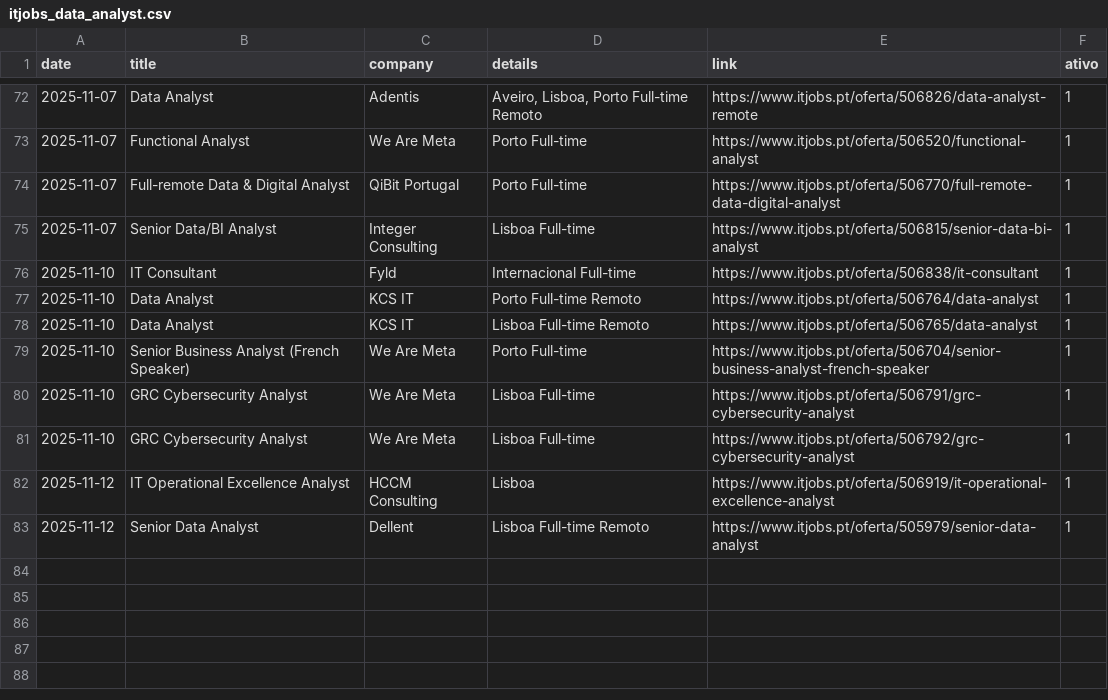
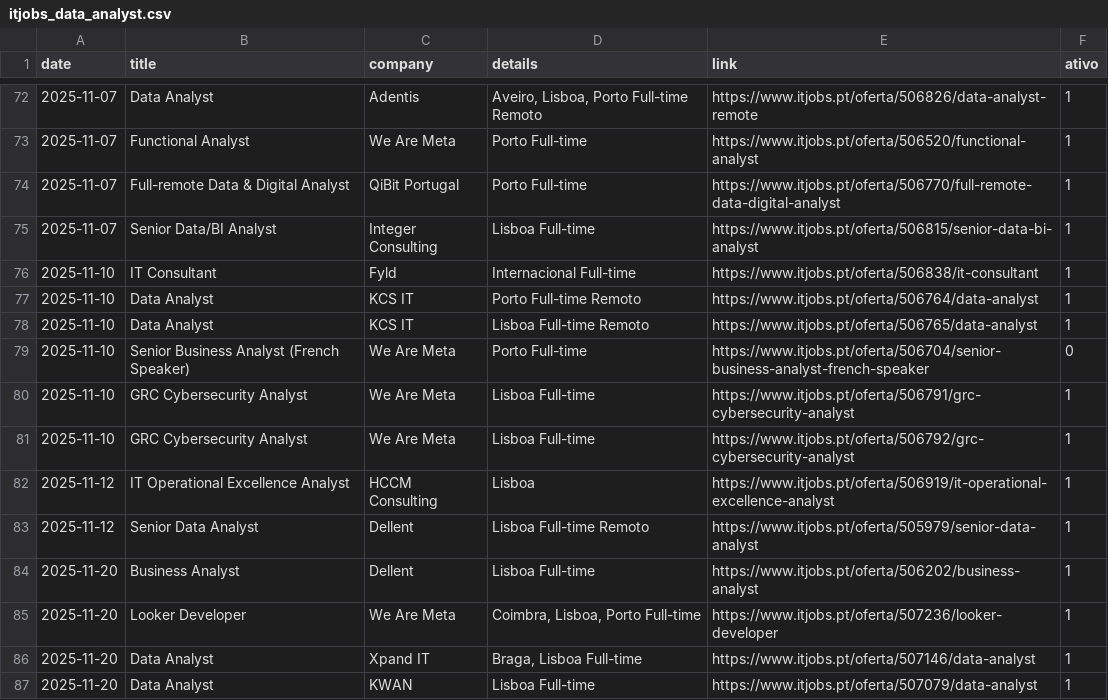
Before and after one commit to E-man85/itjobs-data-automation, a CSV file: itjobs_data_analyst.csv, drawn as a sheet; only a part is shown, gaps mark what is left out.

```diff
--- a/itjobs_data_analyst.csv
+++ b/itjobs_data_analyst.csv
@@ -78,3 +78,3 @@
 2025-11-10,Data Analyst,KCS IT,Lisboa Full-time Remoto,https://www.itjobs.pt/oferta/506765/data-analyst,1
-2025-11-10,Senior Business Analyst (French Speaker),We Are Meta,Porto Full-time,https://www.itjobs.pt/oferta/506704/senior-business-analyst-french-speaker,1
+2025-11-10,Senior Business Analyst (French Speaker),We Are Meta,Porto Full-time,https://www.itjobs.pt/oferta/506704/senior-business-analyst-french-speaker,0
 2025-11-10,GRC Cybersecurity Analyst,We Are Meta,Lisboa Full-time,https://www.itjobs.pt/oferta/506791/grc-cybersecurity-analyst,1
@@ -83 +83,5 @@
 2025-11-12,Senior Data Analyst,Dellent,Lisboa Full-time Remoto,https://www.itjobs.pt/oferta/505979/senior-data-analyst,1
+2025-11-20,Business Analyst,Dellent,Lisboa Full-time,https://www.itjobs.pt/oferta/506202/business-analyst,1
+2025-11-20,Looker Developer,We Are Meta,"Coimbra, Lisboa, Porto Full-time",https://www.itjobs.pt/oferta/507236/looker-developer,1
+2025-11-20,Data Analyst,Xpand IT,"Braga, Lisboa Full-time",https://www.itjobs.pt/oferta/507146/data-analyst,1
+2025-11-20,Data Analyst,KWAN,Lisboa Full-time,https://www.itjobs.pt/oferta/507079/data-analyst,1
```
